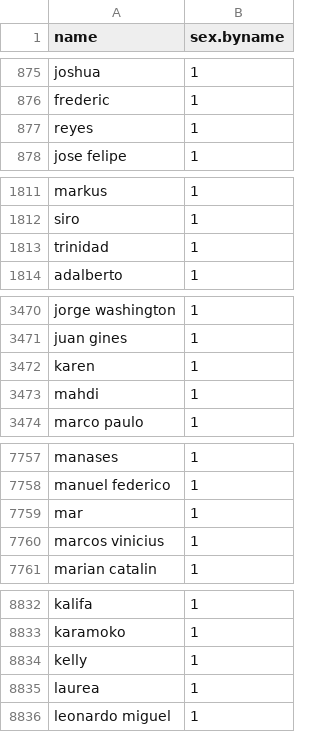
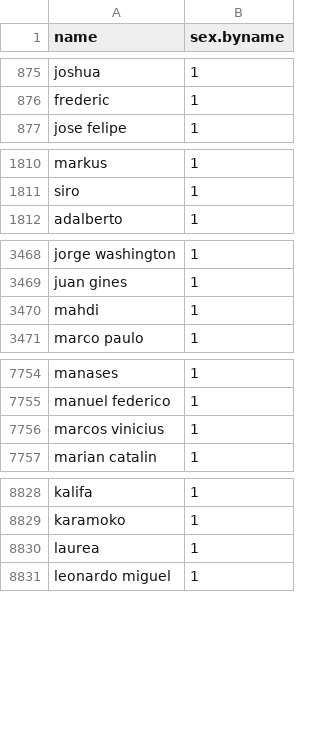
Before and after one commit to flocktory/ladyboy, a CSV file: data/name2sex_es2.csv, drawn as a sheet; only a part is shown, gaps mark what is left out; the diff covers the shown part only.

```diff
--- a/data/name2sex_es2.csv
+++ b/data/name2sex_es2.csv
@@ -876,3 +876,2 @@ joshua,1
 frederic,1
-reyes,1
 jose felipe,1
@@ -1812,3 +1811,2 @@ markus,1
 siro,1
-trinidad,1
 adalberto,1
@@ -3471,3 +3469,2 @@ jorge washington,1
 juan gines,1
-karen,1
 mahdi,1
@@ -7758,3 +7755,2 @@ manases,1
 manuel federico,1
-mar,1
 marcos vinicius,1
@@ -8833,3 +8829,2 @@ kalifa,1
 karamoko,1
-kelly,1
 laurea,1
```
Also changed, not shown: 30 added rows, 2 removed rows and 7 edited cells elsewhere in this file, data/name2sex.csv, 3 other files.
